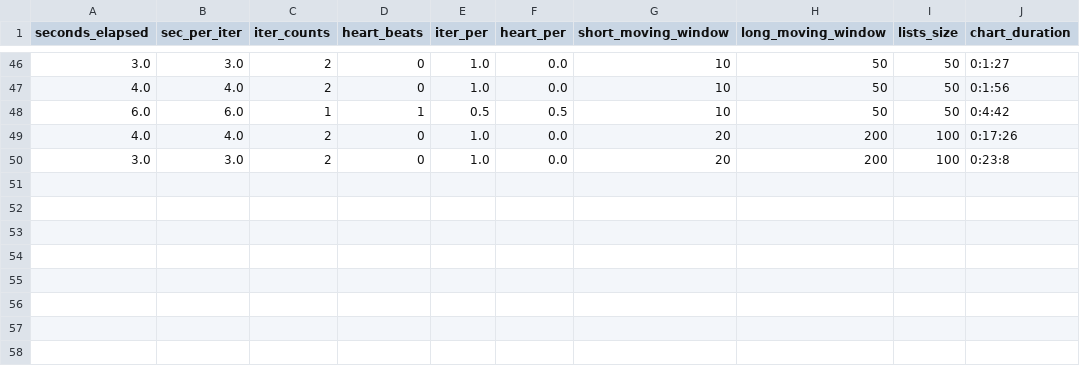
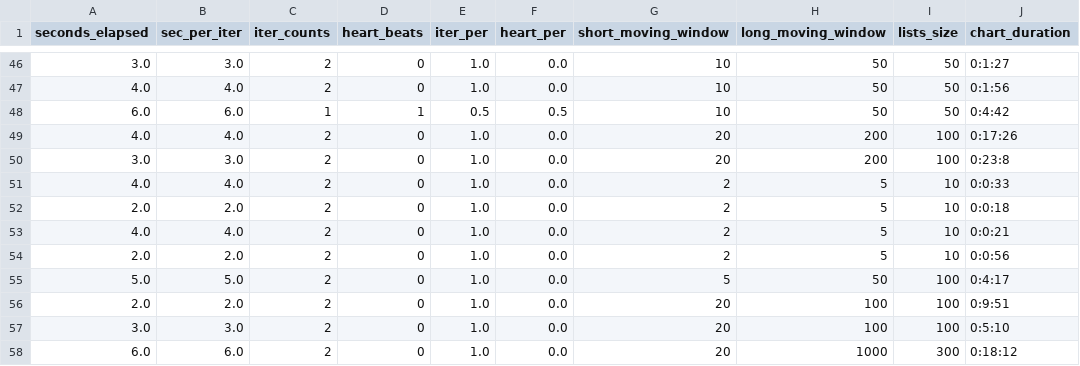
Before and after one commit to ramkumarr02/Oanda_Trading, a CSV file: data/wma_chart.csv, drawn as a sheet; only a part is shown, gaps mark what is left out.

```diff
--- a/data/wma_chart.csv
+++ b/data/wma_chart.csv
@@ -50 +50,9 @@ seconds_elapsed,sec_per_iter,iter_counts,heart_beats,iter_per,heart_per,short_mo
 3.0,3.0,2,0,1.0,0.0,20,200,100,0:23:8
+4.0,4.0,2,0,1.0,0.0,2,5,10,0:0:33
+2.0,2.0,2,0,1.0,0.0,2,5,10,0:0:18
+4.0,4.0,2,0,1.0,0.0,2,5,10,0:0:21
+2.0,2.0,2,0,1.0,0.0,2,5,10,0:0:56
+5.0,5.0,2,0,1.0,0.0,5,50,100,0:4:17
+2.0,2.0,2,0,1.0,0.0,20,100,100,0:9:51
+3.0,3.0,2,0,1.0,0.0,20,100,100,0:5:10
+6.0,6.0,2,0,1.0,0.0,20,1000,300,0:18:12
```
Also changed, not shown: 3 other files.
